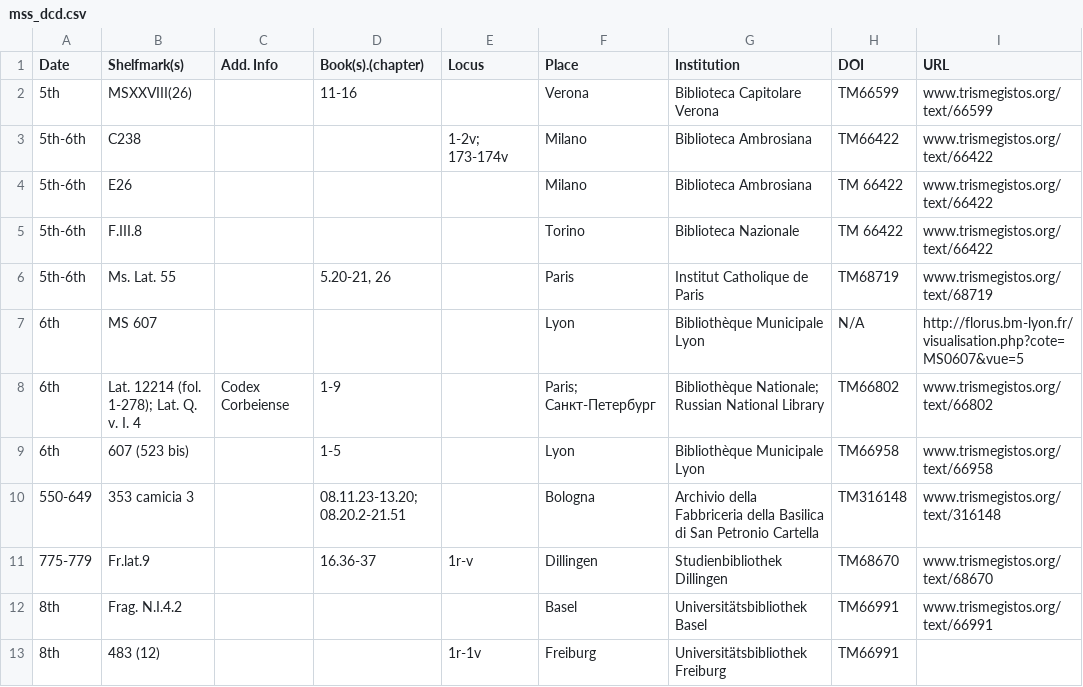
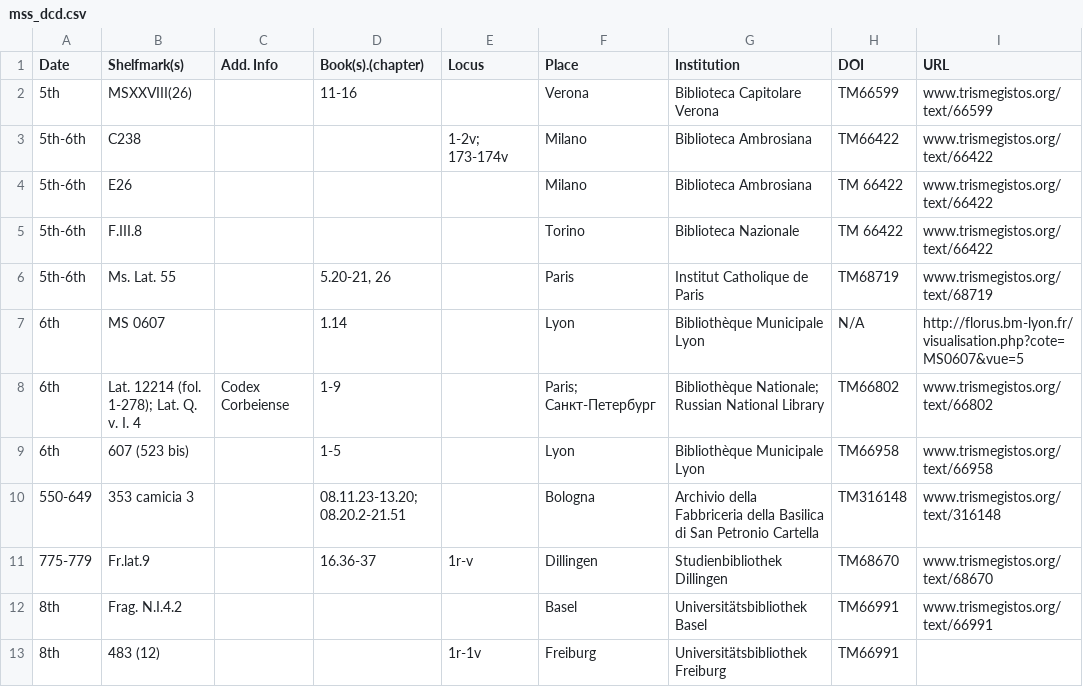
Before and after one commit to gfranzini/MS_XXVIII-26, a CSV file: mss_dcd.csv, drawn as a sheet; only a part is shown; the diff names each change by its address in the sheet, - before the commit and + after, or states it on an @@ line.

Commit message:
Added book and chapter info of Lyon MS0607

```diff
--- a/mss_dcd.csv
+++ b/mss_dcd.csv
-B7 (Shelfmark(s)): MS 607
+B7 (Shelfmark(s)): MS 0607
-D7 (Book(s).(chapter)): (empty)
+D7 (Book(s).(chapter)): 1.14
```
